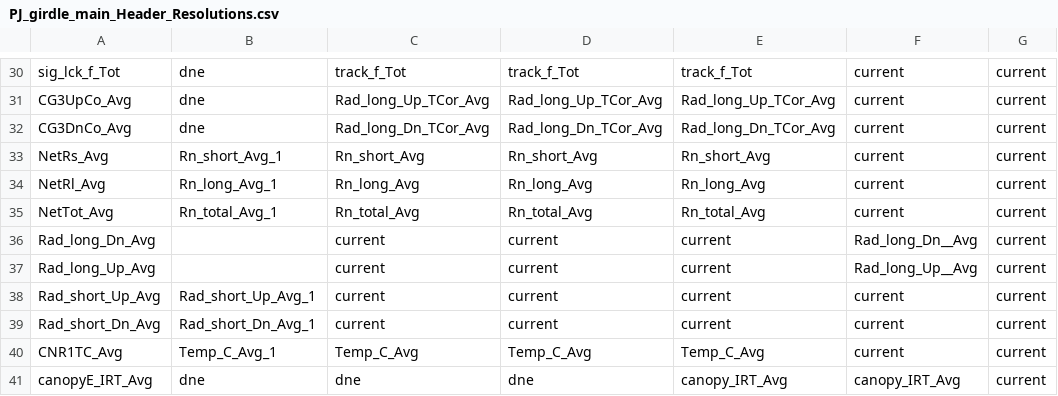
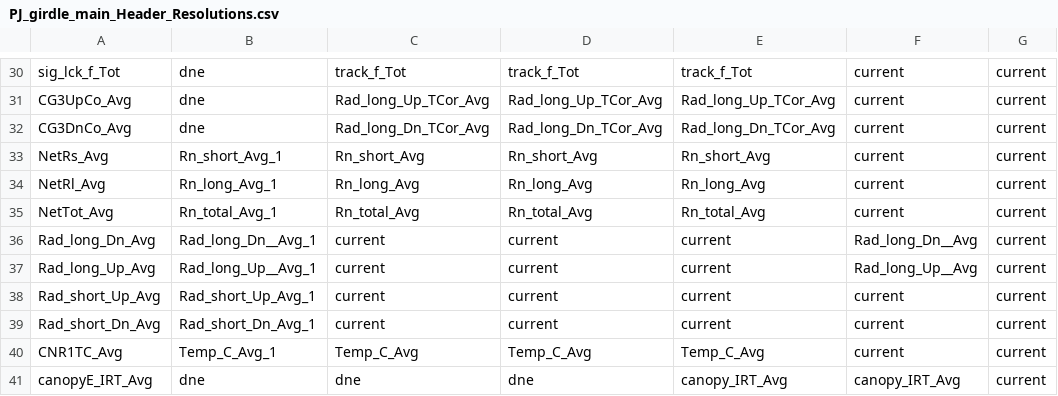
Before and after one commit to gremau/NMEG_FluxProc, a CSV file: HeaderResolutions/PJ_girdle_main_Header_Resolutions.csv, drawn as a sheet; only a part is shown, gaps mark what is left out.

Commit message:
A few more changes to RBD and header resolutions to make PJ and PJG process

```diff
--- a/HeaderResolutions/PJ_girdle_main_Header_Resolutions.csv
+++ b/HeaderResolutions/PJ_girdle_main_Header_Resolutions.csv
@@ -35,4 +35,4 @@ NetRl_Avg,Rn_long_Avg_1,Rn_long_Avg,Rn_long_Avg,Rn_long_Avg,current,current
 NetTot_Avg,Rn_total_Avg_1,Rn_total_Avg,Rn_total_Avg,Rn_total_Avg,current,current
-Rad_long_Dn_Avg,,current,current,current,Rad_long_Dn__Avg,current
-Rad_long_Up_Avg,,current,current,current,Rad_long_Up__Avg,current
+Rad_long_Dn_Avg,Rad_long_Dn__Avg_1,current,current,current,Rad_long_Dn__Avg,current
+Rad_long_Up_Avg,Rad_long_Up__Avg_1,current,current,current,Rad_long_Up__Avg,current
 Rad_short_Up_Avg,Rad_short_Up_Avg_1,current,current,current,current,current
```
Also changed, not shown: HeaderResolutions/PJ_Header_Changes.csv, HeaderResolutions/PJ_girdle_Header_Changes.csv, 3 other files.
